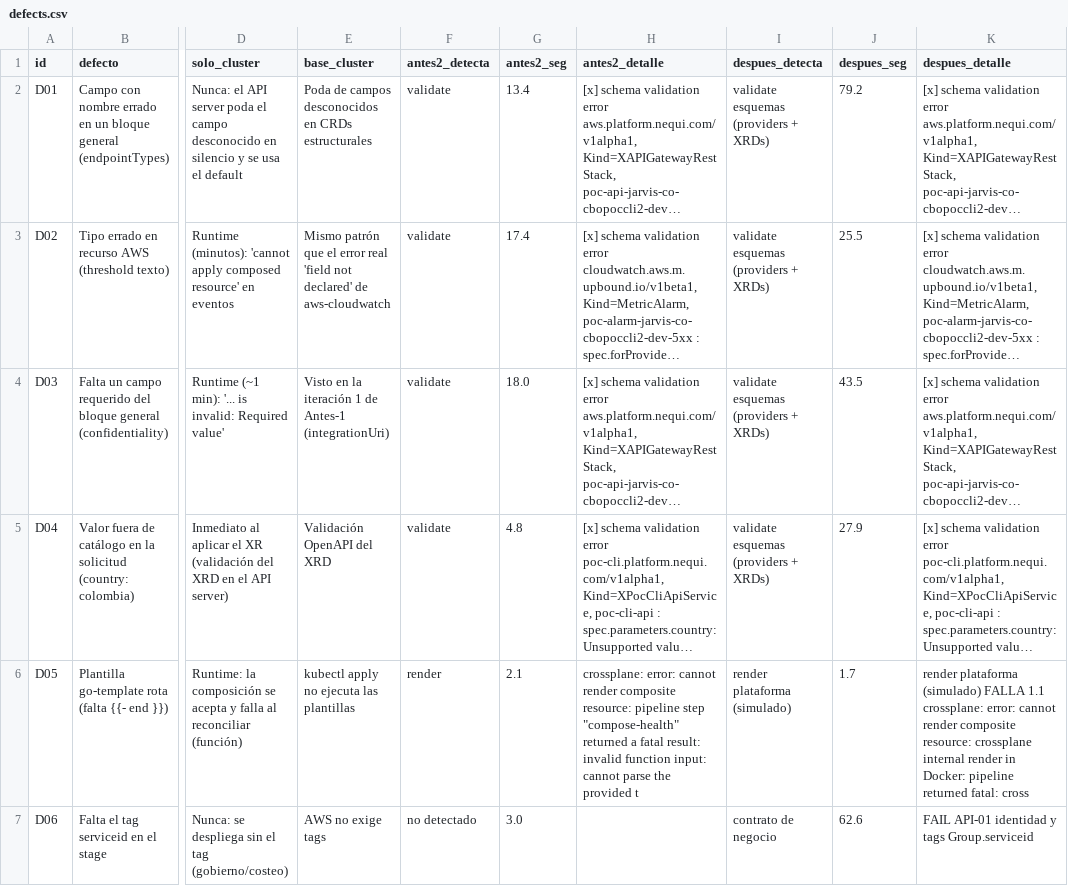
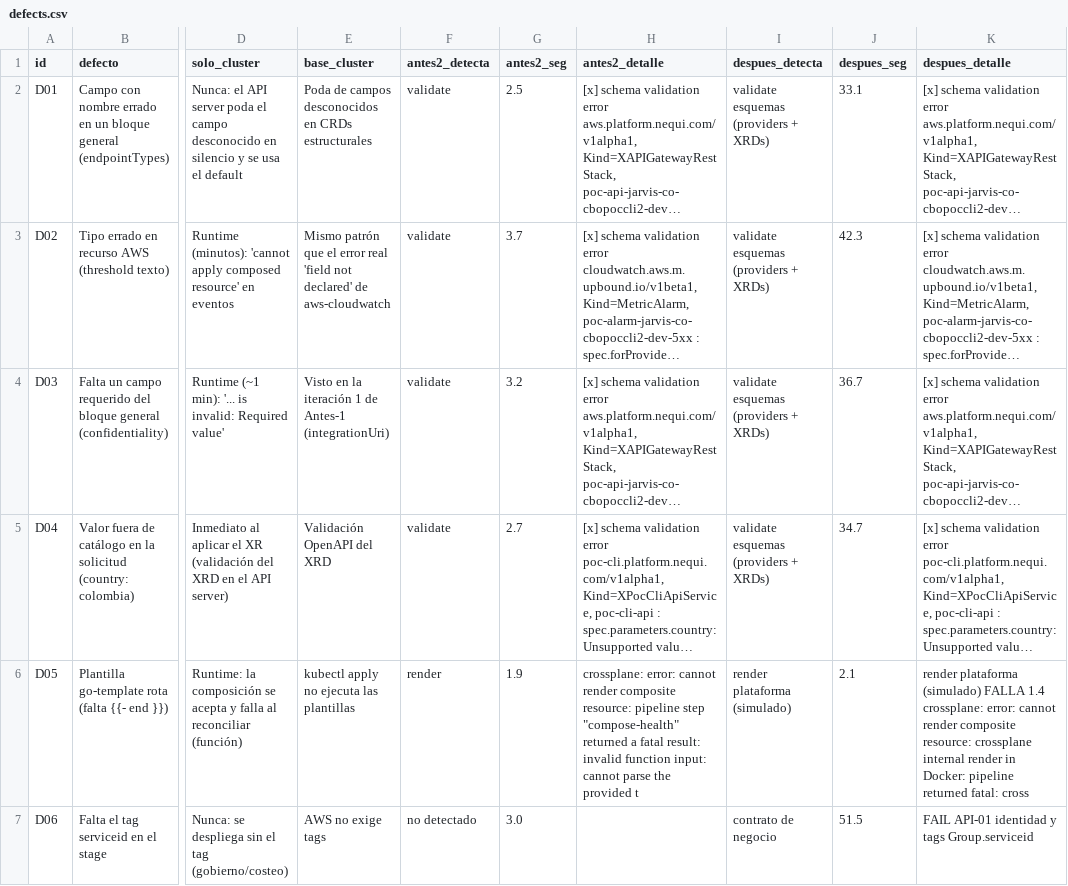
Before and after one commit to Alejopalaciog/poc-crossplane-cli, a CSV file: 05-measurements/defects.csv, drawn as a sheet; only a part is shown, gaps mark what is left out; long unchanged cells end in …; the diff covers the shown part only; the diff names each change by its address in the sheet, - before the commit and + after, or states it on an @@ line.

Commit message:
Matriz de defectos v2 (11/11), evidencias E6-E10 y script de reproduccion ampliado

```diff
--- a/05-measurements/defects.csv
+++ b/05-measurements/defects.csv
-G2 (antes2_seg): 13.4
+G2 (antes2_seg): 2.5
-J2 (despues_seg): 79.2
+J2 (despues_seg): 33.1
-G3 (antes2_seg): 17.4
+G3 (antes2_seg): 3.7
-J3 (despues_seg): 25.5
+J3 (despues_seg): 42.3
-G4 (antes2_seg): 18.0
+G4 (antes2_seg): 3.2
-J4 (despues_seg): 43.5
+J4 (despues_seg): 36.7
-G5 (antes2_seg): 4.8
+G5 (antes2_seg): 2.7
-J5 (despues_seg): 27.9
+J5 (despues_seg): 34.7
-G6 (antes2_seg): 2.1
+G6 (antes2_seg): 1.9
-J6 (despues_seg): 1.7
+J6 (despues_seg): 2.1
-K6 (despues_detalle): …(simulado) FALLA 1.1 crossplane: error:…
+K6 (despues_detalle): …(simulado) FALLA 1.4 crossplane: error:…
-J7 (despues_seg): 62.6
+J7 (despues_seg): 51.5
```
Also changed, not shown: 1 added row and 11 edited cells elsewhere in this file, 05-measurements/results.csv, 8 other files.
